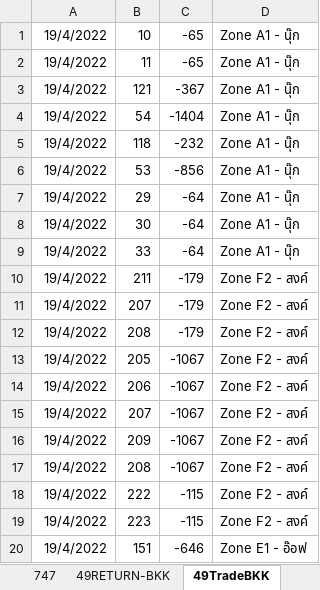
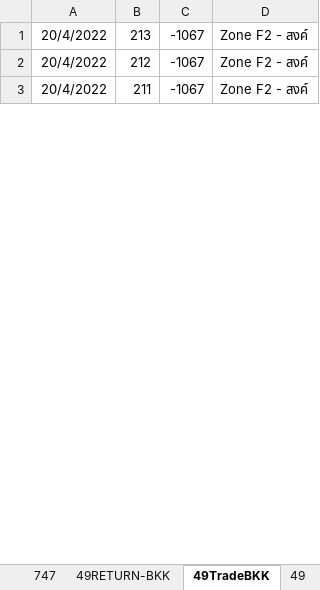
Before and after one commit to famasf1/my-work-python-script, an Excel workbook: bitly+ready.xlsx, sheet 49TradeBKK, drawn as a sheet; only a part is shown; values as stored, in another font and other column widths than the file's, no borders; removed rows and columns are numbered as before the commit, all else as after; the diff covers the shown part only; the diff names each change by its address in the sheet, - before the commit and + after, or states it on an @@ line.

```diff
--- a/bitly+ready.xlsx (sheet 49TradeBKK)
+++ b/bitly+ready.xlsx (sheet 49TradeBKK)
+sheet tab: 49
-row 1: 19/4/2022 | 10 | -65 | Zone A1 - นุ๊ก
-row 2: 19/4/2022 | 11 | -65 | Zone A1 - นุ๊ก
-row 3: 19/4/2022 | 121 | -367 | Zone A1 - นุ๊ก
-row 4: 19/4/2022 | 54 | -1404 | Zone A1 - นุ๊ก
-row 5: 19/4/2022 | 118 | -232 | Zone A1 - นุ๊ก
-row 6: 19/4/2022 | 53 | -856 | Zone A1 - นุ๊ก
-row 7: 19/4/2022 | 29 | -64 | Zone A1 - นุ๊ก
-row 8: 19/4/2022 | 30 | -64 | Zone A1 - นุ๊ก
-row 9: 19/4/2022 | 33 | -64 | Zone A1 - นุ๊ก
-row 10: 19/4/2022 | 211 | -179 | Zone F2 - สงค์
-row 11: 19/4/2022 | 207 | -179 | Zone F2 - สงค์
-row 12: 19/4/2022 | 208 | -179 | Zone F2 - สงค์
-A1:A3: 19/4/2022
+A1:A3: 20/4/2022
-B1: 205
+B1: 213
-B2: 206
+B2: 212
-B3: 207
+B3: 211
-row 16: 19/4/2022 | 209 | -1067 | Zone F2 - สงค์
-row 17: 19/4/2022 | 208 | -1067 | Zone F2 - สงค์
-row 18: 19/4/2022 | 222 | -115 | Zone F2 - สงค์
-row 19: 19/4/2022 | 223 | -115 | Zone F2 - สงค์
-row 20: 19/4/2022 | 151 | -646 | Zone E1 - อ๊อฟ
```
Also changed, not shown: 9 added rows, 71 removed rows and 2 edited cells elsewhere in this sheet, sheet 33_INS-166, sheet 33_INS_BKK, sheet 33, sheet 33_BKK, sheet 49-RETURN, 3 other files.
